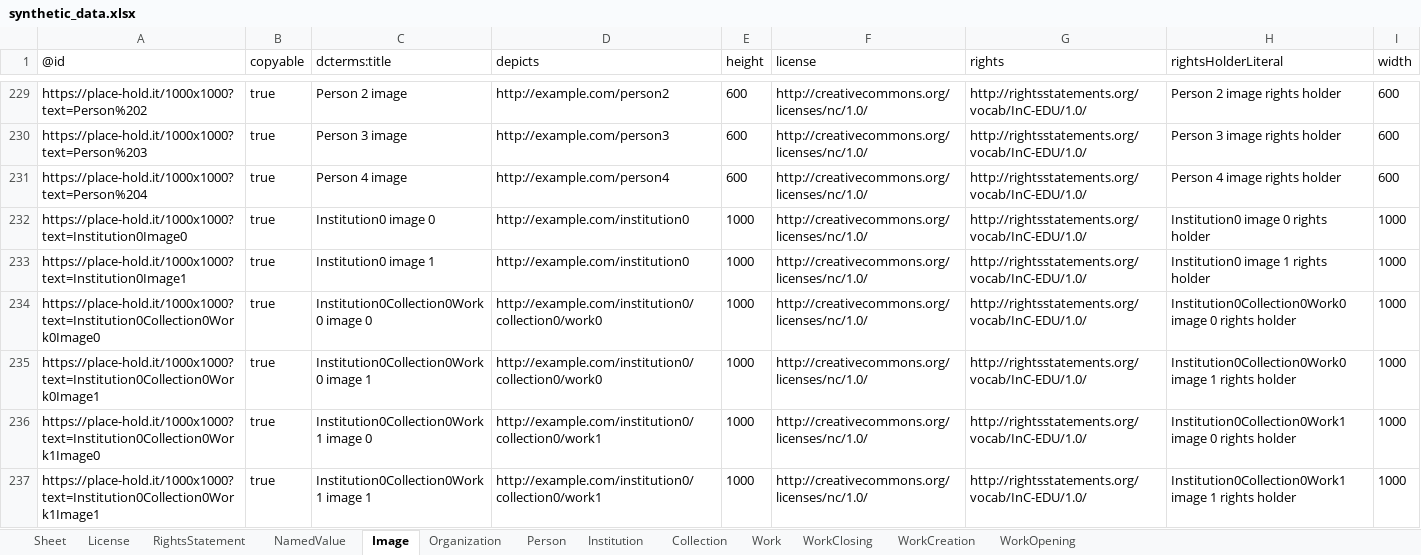
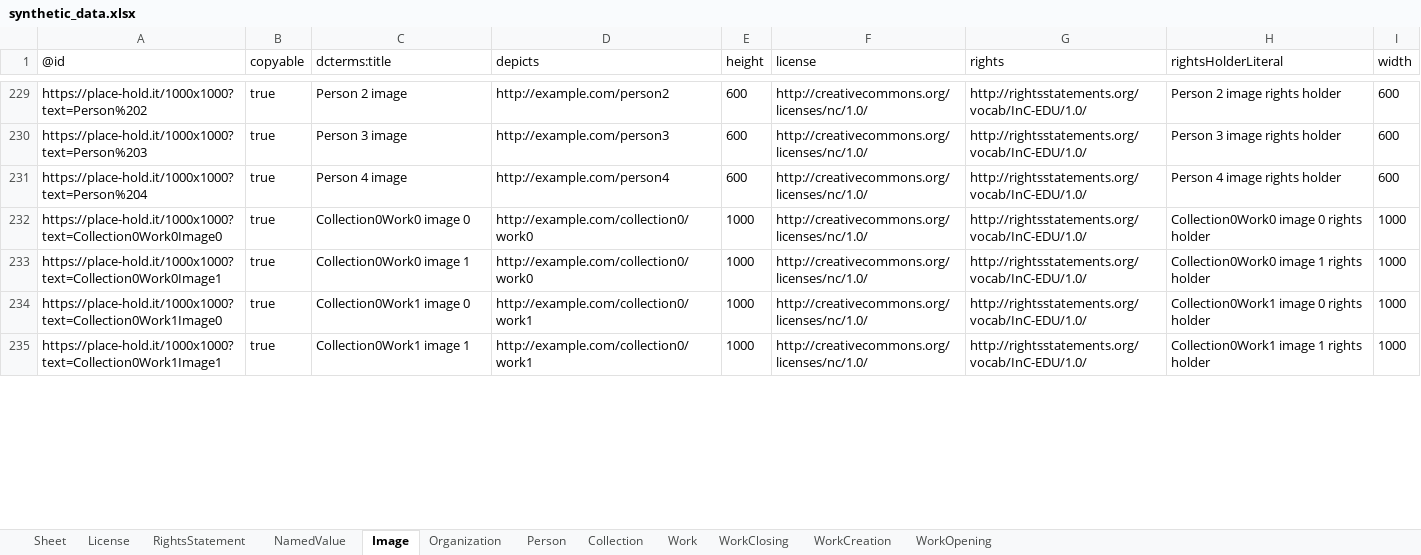
Before and after one commit to paradicms/paradicms, an Excel workbook: data/synthetic/synthetic_data.xlsx, sheet Image, drawn as a sheet; only a part is shown, gaps mark what is left out; values as stored, in another font and other column widths than the file's, no borders; removed rows and columns are numbered as before the commit, all else as after; the diff covers the shown part only; the diff names each change by its address in the sheet, - before the commit and + after, or states it on an @@ line.

Commit message:
remove institution from SyntheticDataPipeline

```diff
--- a/data/synthetic/synthetic_data.xlsx (sheet Image)
+++ b/data/synthetic/synthetic_data.xlsx (sheet Image)
-sheet tab: Institution
-row 232: https://place-hold.it/1000x1000?text=Institution0Image0 | true | Institution0 image 0 | http://example.com/institution0 | 1000 | http://creativecommons.org/licenses/nc/1.0/ | http://rightsstatements.org/vocab/InC-EDU/1.0/ | Institution0 image 0 rights holder | 1000
-row 233: https://place-hold.it/1000x1000?text=Institution0Image1 | true | Institution0 image 1 | http://example.com/institution0 | 1000 | http://creativecommons.org/licenses/nc/1.0/ | http://rightsstatements.org/vocab/InC-EDU/1.0/ | Institution0 image 1 rights holder | 1000
-A232 (@id): https://place-hold.it/1000x1000?text=Institution0Collection0Work0Image0
+A232 (@id): https://place-hold.it/1000x1000?text=Collection0Work0Image0
-C232 (dcterms:title): Institution0Collection0Work0 image 0
+C232 (dcterms:title): Collection0Work0 image 0
-D232:D233 (depicts): http://example.com/institution0/collection0/work0
+D232:D233 (depicts): http://example.com/collection0/work0
-H232 (rightsHolderLiteral): Institution0Collection0Work0 image 0 rights holder
+H232 (rightsHolderLiteral): Collection0Work0 image 0 rights holder
-A233 (@id): https://place-hold.it/1000x1000?text=Institution0Collection0Work0Image1
+A233 (@id): https://place-hold.it/1000x1000?text=Collection0Work0Image1
-C233 (dcterms:title): Institution0Collection0Work0 image 1
+C233 (dcterms:title): Collection0Work0 image 1
-H233 (rightsHolderLiteral): Institution0Collection0Work0 image 1 rights holder
+H233 (rightsHolderLiteral): Collection0Work0 image 1 rights holder
-A234 (@id): https://place-hold.it/1000x1000?text=Institution0Collection0Work1Image0
+A234 (@id): https://place-hold.it/1000x1000?text=Collection0Work1Image0
-C234 (dcterms:title): Institution0Collection0Work1 image 0
+C234 (dcterms:title): Collection0Work1 image 0
-D234:D235 (depicts): http://example.com/institution0/collection0/work1
+D234:D235 (depicts): http://example.com/collection0/work1
-H234 (rightsHolderLiteral): Institution0Collection0Work1 image 0 rights holder
+H234 (rightsHolderLiteral): Collection0Work1 image 0 rights holder
-A235 (@id): https://place-hold.it/1000x1000?text=Institution0Collection0Work1Image1
+A235 (@id): https://place-hold.it/1000x1000?text=Collection0Work1Image1
-C235 (dcterms:title): Institution0Collection0Work1 image 1
+C235 (dcterms:title): Collection0Work1 image 1
-H235 (rightsHolderLiteral): Institution0Collection0Work1 image 1 rights holder
+H235 (rightsHolderLiteral): Collection0Work1 image 1 rights holder
```
Also changed, not shown: 16 removed rows and 88 edited cells elsewhere in this sheet, sheet RightsStatement, sheet Person, sheet License, 2 other files.
